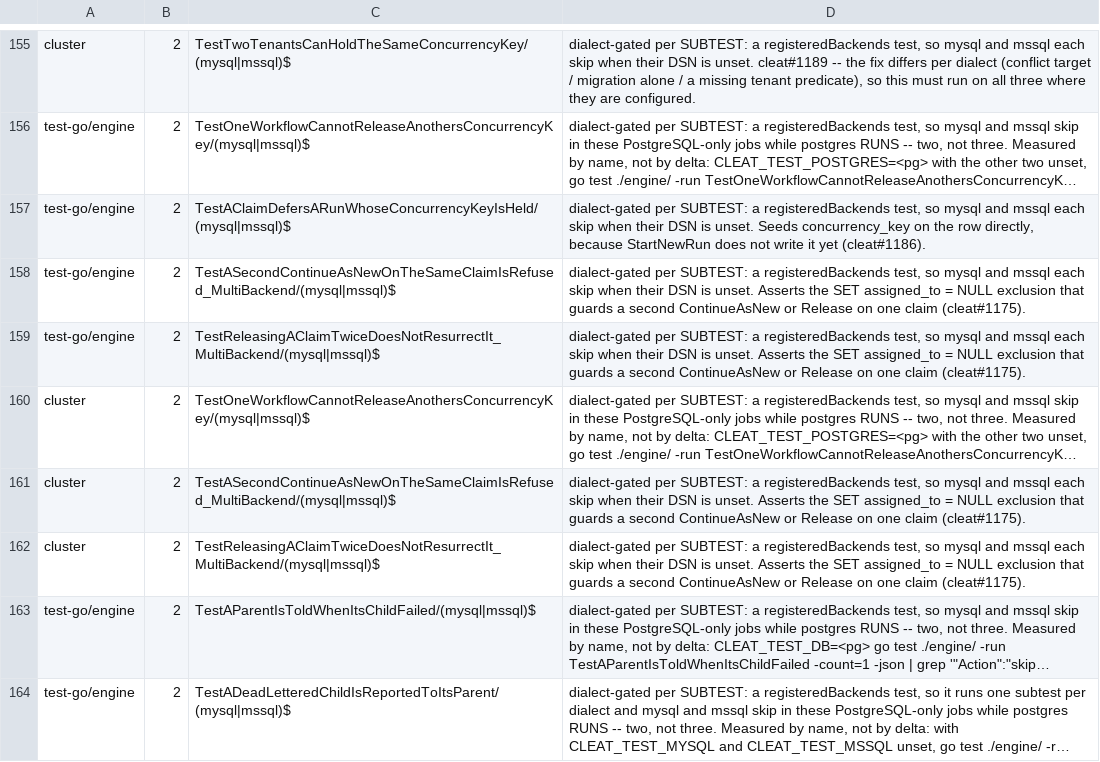
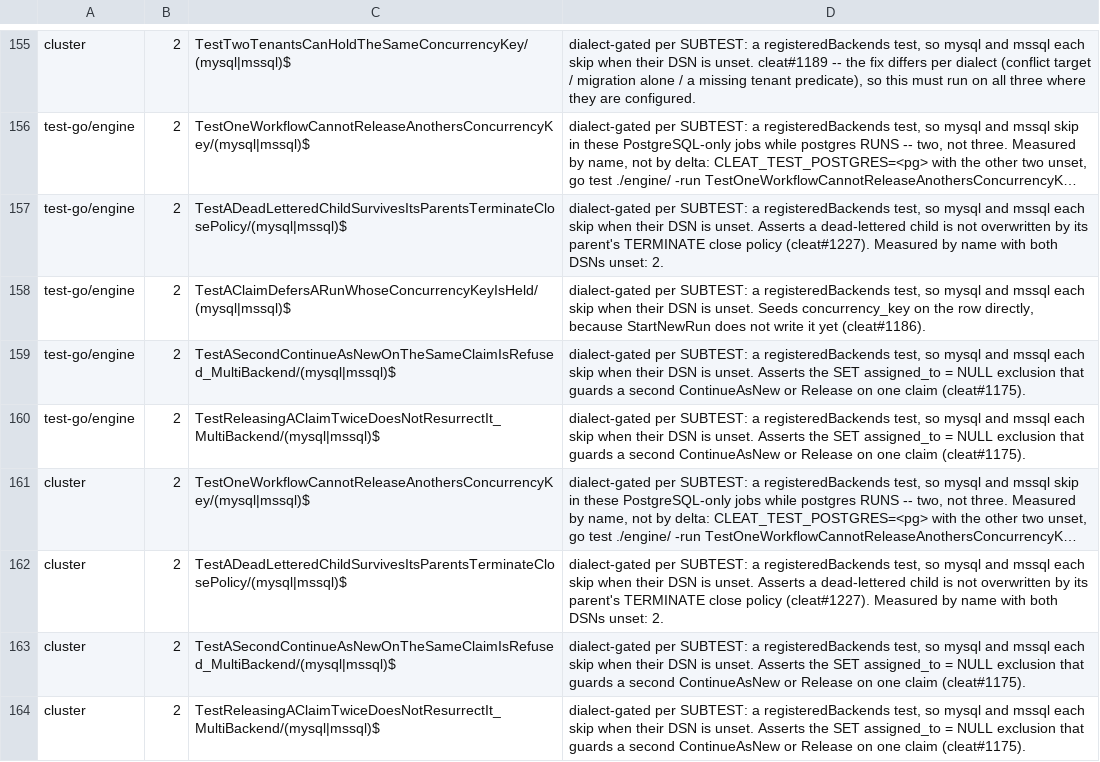
Before and after one commit to cleat-team/cleat, a TSV file: scripts/skip-ledger.tsv, drawn as a sheet; only a part is shown, gaps mark what is left out; the shorter side is filled out with more unchanged rows; long unchanged cells end in …; the diff names each change by its address in the sheet, - before the commit and + after, or states it on an @@ line.

```diff
--- a/scripts/skip-ledger.tsv
+++ b/scripts/skip-ledger.tsv
+row 157: test-go/engine | 2 | TestADeadLetteredChildSurvivesItsParentsTerminateClosePolicy/(mysql|mssql)$ | dialect-gated per SUBTEST: a registeredBackends test, so mysql and mssql each skip when their DSN is unset. Asserts a dead-lettered child is not overwritten by its parent's TERMINATE close policy (cleat#1227). Measured by name with both DSNs unset: 2.
+row 162: cluster | 2 | TestADeadLetteredChildSurvivesItsParentsTerminateClosePolicy/(mysql|mssql)$ | dialect-gated per SUBTEST: a registeredBackends test, so mysql and mssql each skip when their DSN is unset. Asserts a dead-lettered child is not overwritten by its parent's TERMINATE close policy (cleat#1227). Measured by name with both DSNs unset: 2.
```
